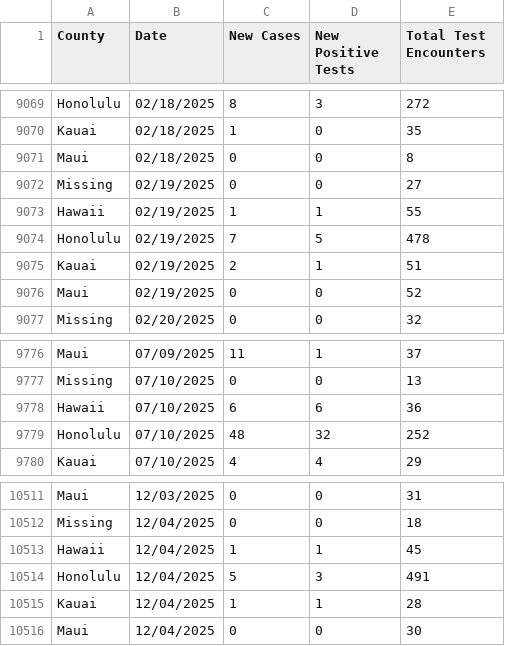
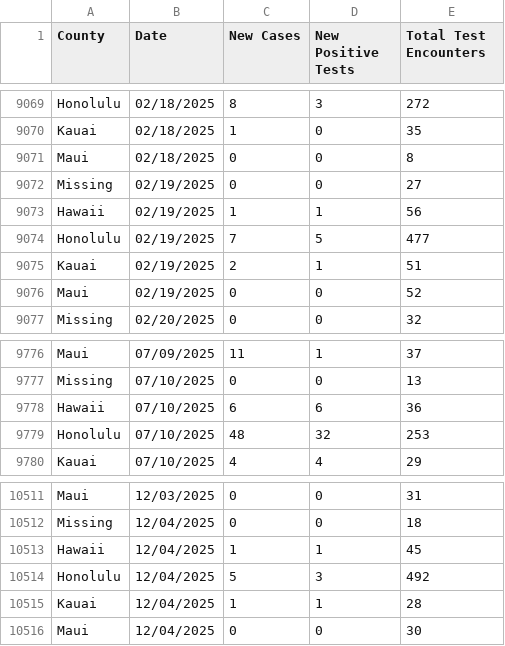
Before and after one commit to HDOH-DOCD-data/covid_public_data, a CSV file: CSVDownloadepicurve.csv, drawn as a sheet; only a part is shown, gaps mark what is left out; the diff covers the shown part only.

```diff
--- a/CSVDownloadepicurve.csv
+++ b/CSVDownloadepicurve.csv
@@ -9072,4 +9072,4 @@ Maui,02/18/2025,0,0,8
 Missing,02/19/2025,0,0,27
-Hawaii,02/19/2025,1,1,55
-Honolulu,02/19/2025,7,5,478
+Hawaii,02/19/2025,1,1,56
+Honolulu,02/19/2025,7,5,477
 Kauai,02/19/2025,2,1,51
@@ -9778,3 +9778,3 @@ Missing,07/10/2025,0,0,13
 Hawaii,07/10/2025,6,6,36
-Honolulu,07/10/2025,48,32,252
+Honolulu,07/10/2025,48,32,253
 Kauai,07/10/2025,4,4,29
@@ -10513,3 +10513,3 @@ Missing,12/04/2025,0,0,18
 Hawaii,12/04/2025,1,1,45
-Honolulu,12/04/2025,5,3,491
+Honolulu,12/04/2025,5,3,492
 Kauai,12/04/2025,1,1,28
```
Also changed, not shown: 35 added rows and 15 edited cells elsewhere in this file.
